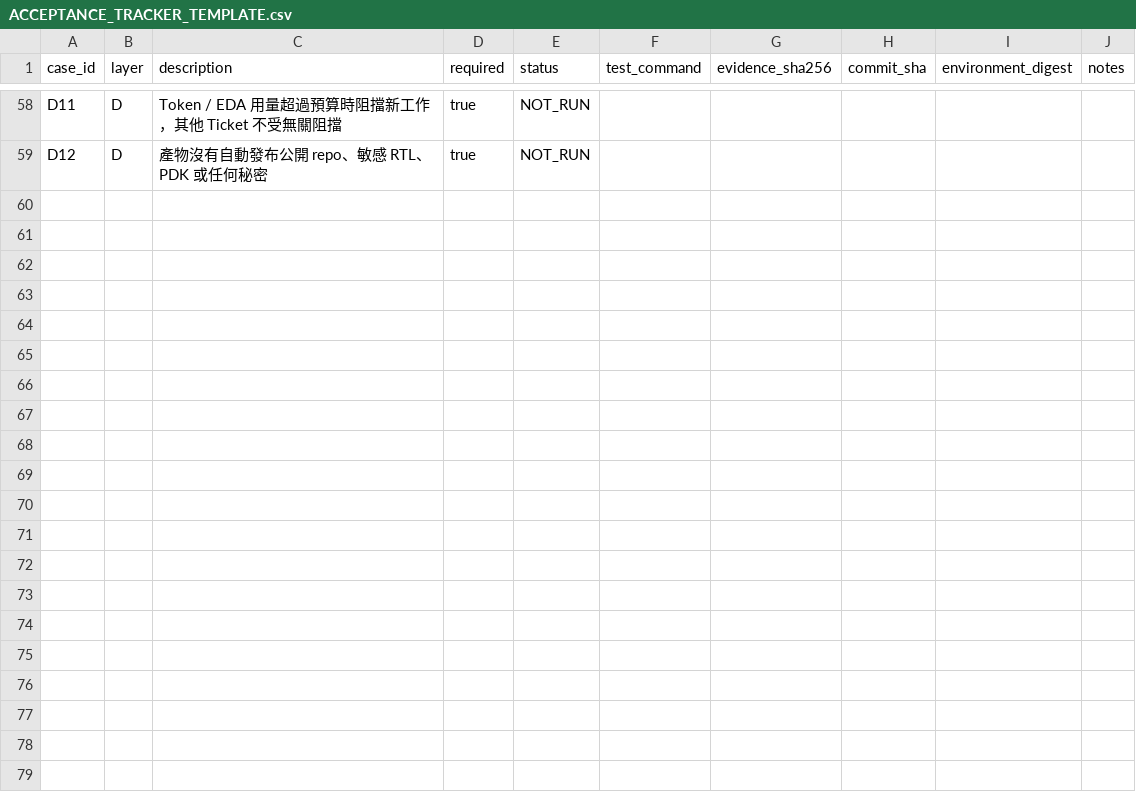
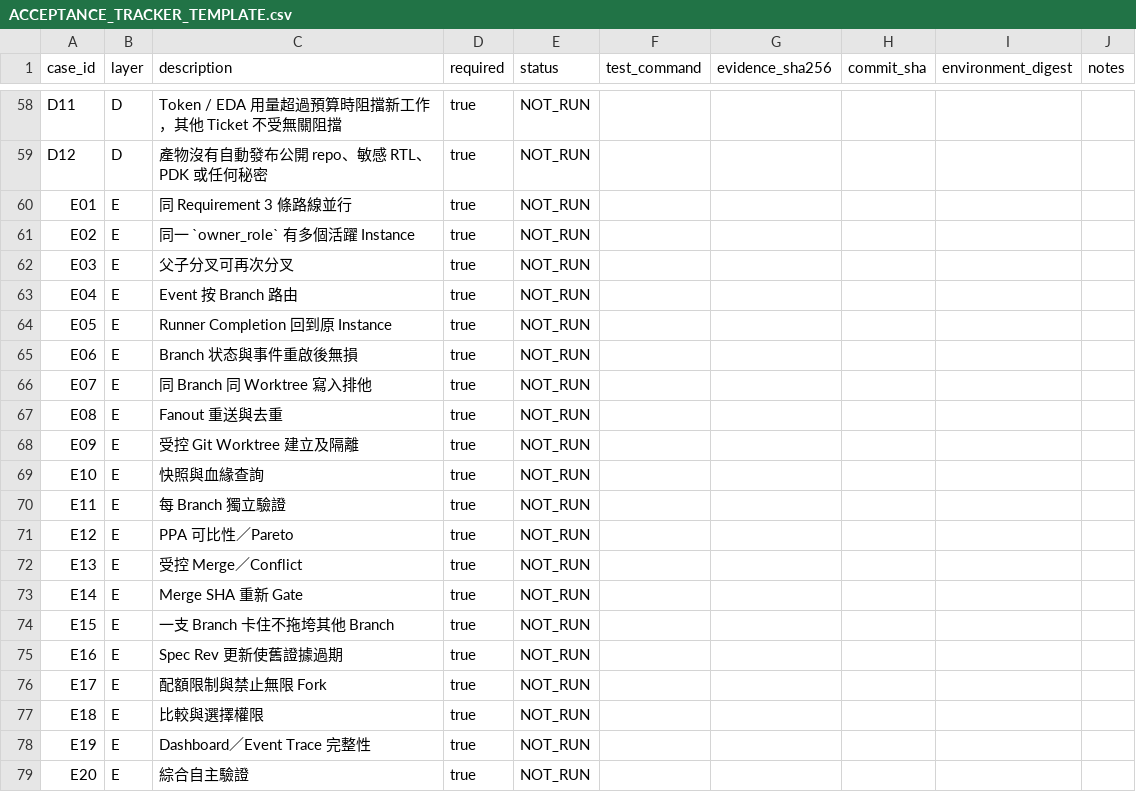
Before and after one commit to caseykcc0124/codex_coding, a CSV file: SiliconForge/manifests/ACCEPTANCE_TRACKER_TEMPLATE.csv, drawn as a sheet; only a part is shown, gaps mark what is left out.

Commit message:
SiliconForge v3.1: synchronize CSV tracker with 20 branch exploration cases

```diff
--- a/SiliconForge/manifests/ACCEPTANCE_TRACKER_TEMPLATE.csv
+++ b/SiliconForge/manifests/ACCEPTANCE_TRACKER_TEMPLATE.csv
@@ -59 +59,21 @@ D11,D,"Token / EDA 用量超過預算時阻擋新工作，其他 Ticket 不受
 D12,D,"產物沒有自動發布公開 repo、敏感 RTL、PDK 或任何秘密",true,NOT_RUN,,,,,
+E01,E,"同 Requirement 3 條路線並行",true,NOT_RUN,,,,,
+E02,E,"同一 `owner_role` 有多個活躍 Instance",true,NOT_RUN,,,,,
+E03,E,"父子分叉可再次分叉",true,NOT_RUN,,,,,
+E04,E,"Event 按 Branch 路由",true,NOT_RUN,,,,,
+E05,E,"Runner Completion 回到原 Instance",true,NOT_RUN,,,,,
+E06,E,"Branch 状态與事件重啟後無損",true,NOT_RUN,,,,,
+E07,E,"同 Branch 同 Worktree 寫入排他",true,NOT_RUN,,,,,
+E08,E,"Fanout 重送與去重",true,NOT_RUN,,,,,
+E09,E,"受控 Git Worktree 建立及隔離",true,NOT_RUN,,,,,
+E10,E,"快照與血緣查詢",true,NOT_RUN,,,,,
+E11,E,"每 Branch 獨立驗證",true,NOT_RUN,,,,,
+E12,E,"PPA 可比性／Pareto",true,NOT_RUN,,,,,
+E13,E,"受控 Merge／Conflict",true,NOT_RUN,,,,,
+E14,E,"Merge SHA 重新 Gate",true,NOT_RUN,,,,,
+E15,E,"一支 Branch 卡住不拖垮其他 Branch",true,NOT_RUN,,,,,
+E16,E,"Spec Rev 更新使舊證據過期",true,NOT_RUN,,,,,
+E17,E,"配額限制與禁止無限 Fork",true,NOT_RUN,,,,,
+E18,E,"比較與選擇權限",true,NOT_RUN,,,,,
+E19,E,"Dashboard／Event Trace 完整性",true,NOT_RUN,,,,,
+E20,E,"綜合自主驗證",true,NOT_RUN,,,,,
```
